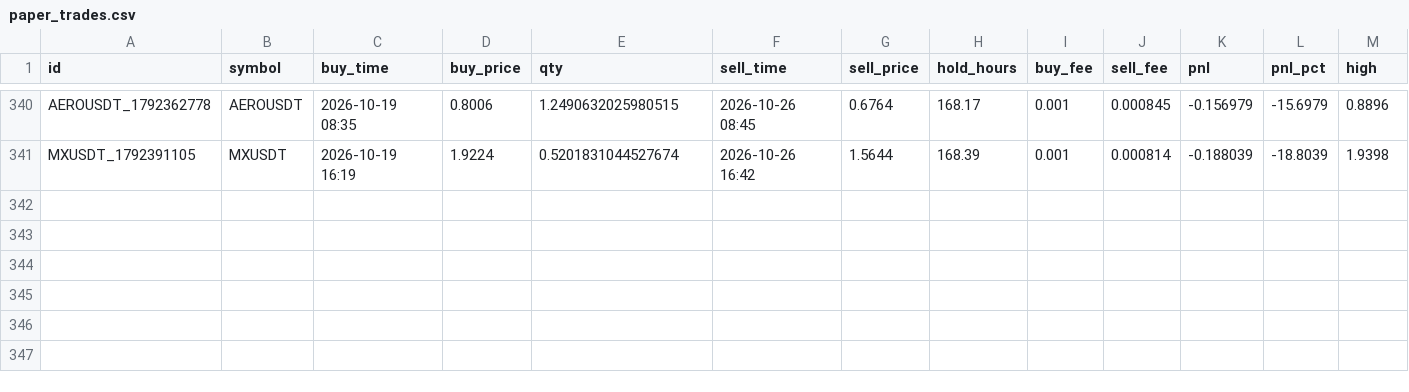
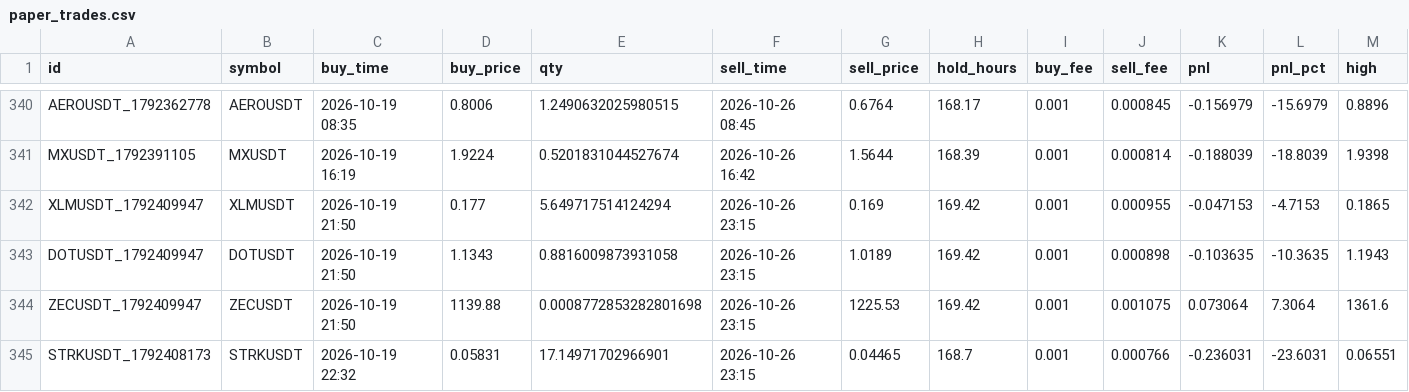
Before and after one commit to hiro1980umare/mexcscreener, a CSV file: paper_trades.csv, drawn as a sheet; only a part is shown, gaps mark what is left out; rows hold the shown columns only; the diff names each change by its address in the sheet, - before the commit and + after, or states it on an @@ line.

```diff
--- a/paper_trades.csv
+++ b/paper_trades.csv
+row 342: XLMUSDT_1792409947 | XLMUSDT | 2026-10-19 21:50 | 0.177 | 5.649717514124294 | 2026-10-26 23:15 | 0.169 | 169.42 | 0.001 | 0.000955 | -0.047153 | -4.7153 | 0.1865
+row 343: DOTUSDT_1792409947 | DOTUSDT | 2026-10-19 21:50 | 1.1343 | 0.8816009873931058 | 2026-10-26 23:15 | 1.0189 | 169.42 | 0.001 | 0.000898 | -0.103635 | -10.3635 | 1.1943
+row 344: ZECUSDT_1792409947 | ZECUSDT | 2026-10-19 21:50 | 1139.88 | 0.0008772853282801698 | 2026-10-26 23:15 | 1225.53 | 169.42 | 0.001 | 0.001075 | 0.073064 | 7.3064 | 1361.6
+row 345: STRKUSDT_1792408173 | STRKUSDT | 2026-10-19 22:32 | 0.05831 | 17.14971702966901 | 2026-10-26 23:15 | 0.04465 | 168.7 | 0.001 | 0.000766 | -0.236031 | -23.6031 | 0.06551
```
Also changed, not shown: 5 other files.
